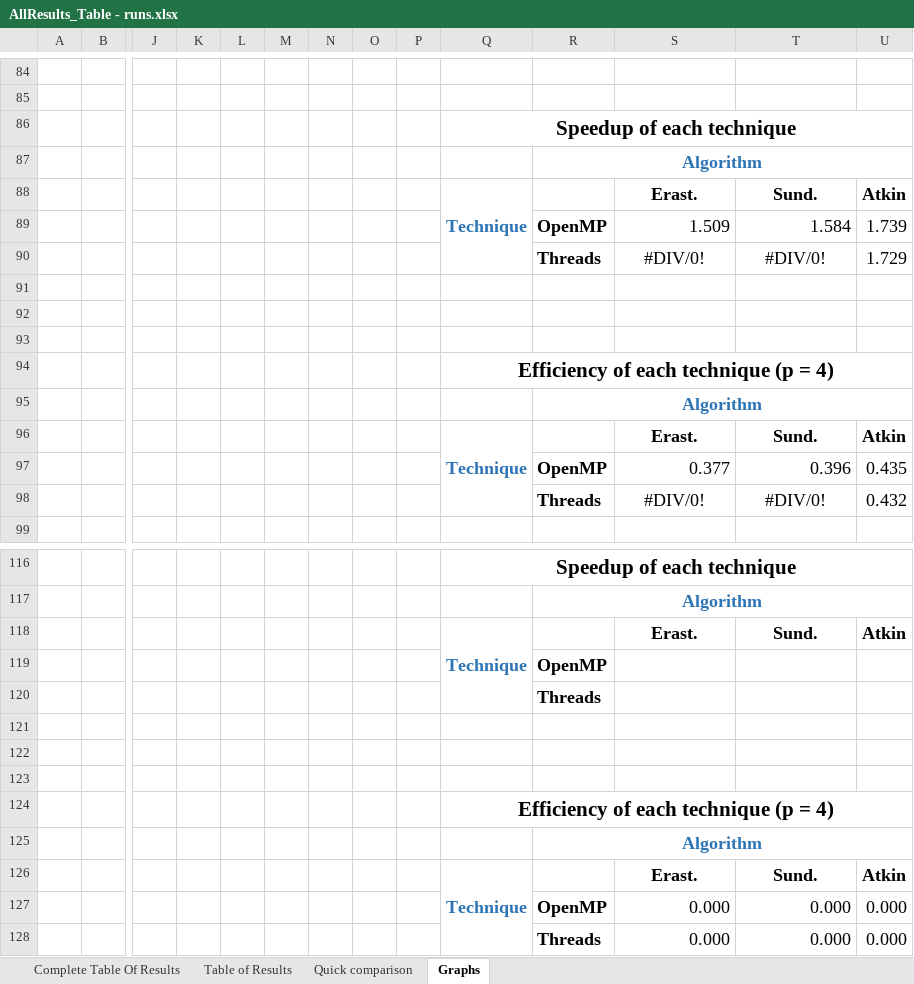
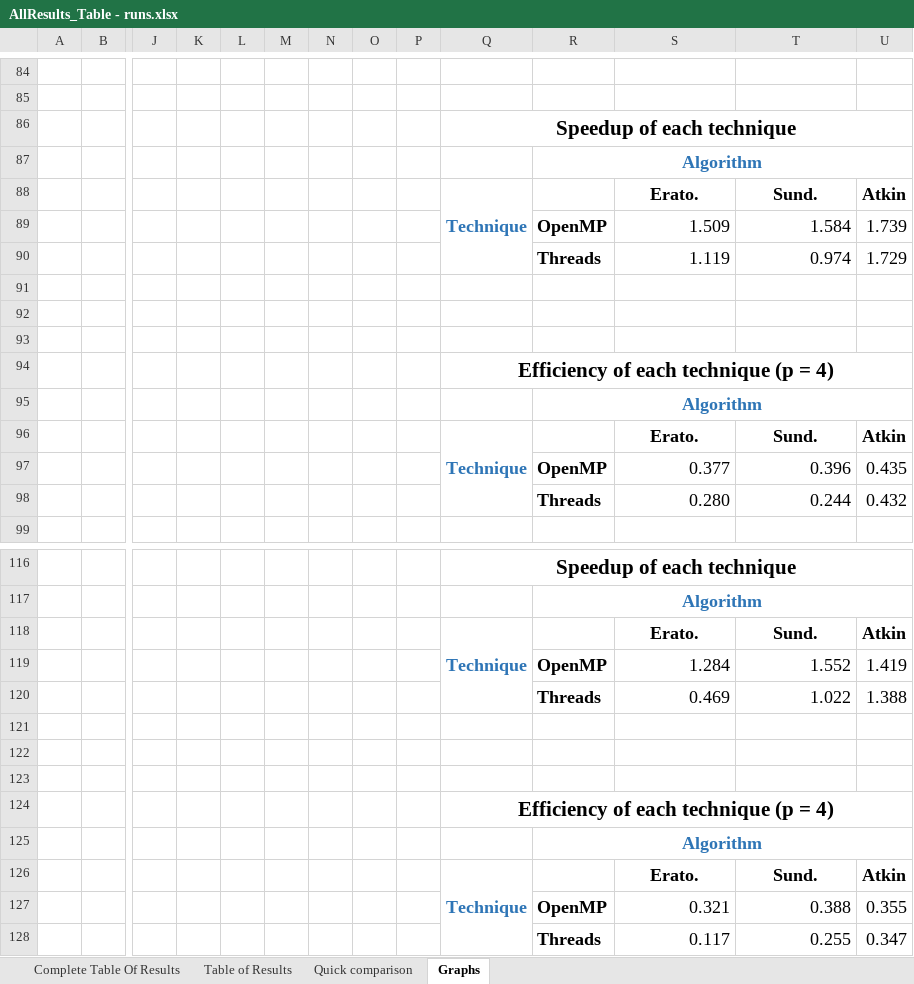
Before and after one commit to 40182166/CPS-Coursework2, an Excel workbook: AllResults_Table - runs.xlsx, sheet Graphs, drawn as a sheet; only a part is shown, gaps mark what is left out; values as stored, in another font and other column widths than the file's, no borders; charts and pictures not drawn; removed rows and columns are numbered as before the commit, all else as after; rows hold the shown columns only; the diff names each change by its address in the sheet, - before the commit and + after, or states it on an @@ line.

Commit message:
Eratosthenes is now faster, but output is still wrong

```diff
--- a/AllResults_Table - runs.xlsx (sheet Graphs)
+++ b/AllResults_Table - runs.xlsx (sheet Graphs)
-S88: Erast.
+S88: Erato.
-S90: #DIV/0!
+S90: 1.119
-S90:T90 alignment: center
+S90:T90 alignment: right
-T90: #DIV/0!
+T90: 0.974
-S96: Erast.
+S96: Erato.
-S98: #DIV/0!
+S98: 0.280
-S98:T98 alignment: center
+S98:T98 alignment: right
-T98: #DIV/0!
+T98: 0.244
-S118: Erast.
+S118: Erato.
-row 119:  |  |  |  |  |  |  |  |  |  | OpenMP
-row 120:  |  |  |  |  |  |  |  |  |  | Threads
+row 119:  |  |  |  |  |  |  |  |  |  | OpenMP | 1.284 | 1.552 | 1.419
+row 120:  |  |  |  |  |  |  |  |  |  | Threads | 0.469 | 1.022 | 1.388
-S126: Erast.
+S126: Erato.
-row 127:  |  |  |  |  |  |  |  |  |  | OpenMP | 0.000 | 0.000 | 0.000
-row 128:  |  |  |  |  |  |  |  |  |  | Threads | 0.000 | 0.000 | 0.000
+row 127:  |  |  |  |  |  |  |  |  |  | OpenMP | 0.321 | 0.388 | 0.355
+row 128:  |  |  |  |  |  |  |  |  |  | Threads | 0.117 | 0.255 | 0.347
```
Also changed, not shown: sheet Complete Table Of Results, sheet Table of Results, sheet Quick comparison, charts or pictures, 32 other files.
